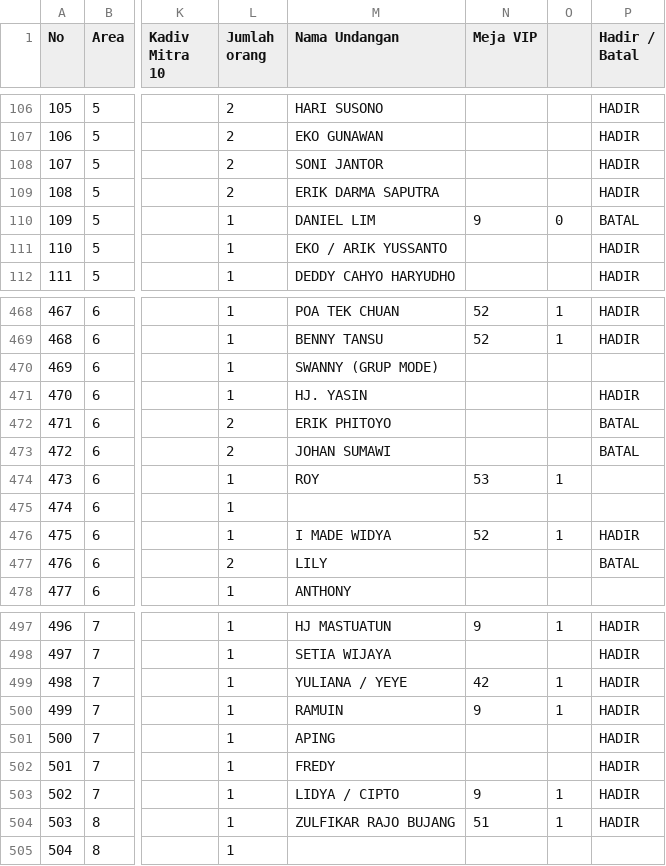
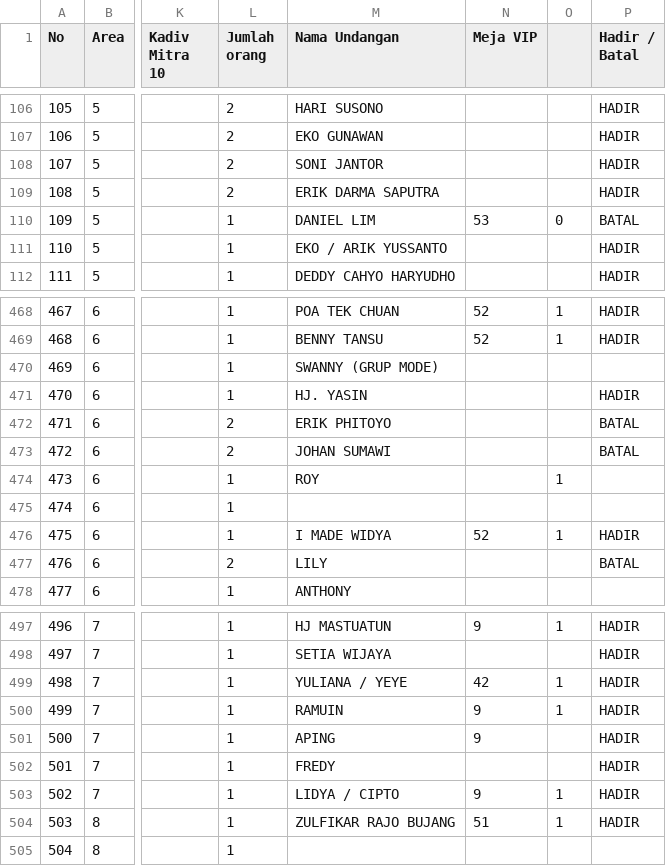
Before and after one commit to icesourceg/invq, a CSV file: automate/data.csv, drawn as a sheet; only a part is shown, gaps mark what is left out; the diff names each change by its address in the sheet, - before the commit and + after, or states it on an @@ line.

```diff
--- a/automate/data.csv
+++ b/automate/data.csv
-N110 (Meja VIP): 9
+N110 (Meja VIP): 53
-N474 (Meja VIP): 53
+N474 (Meja VIP): (empty)
-N501 (Meja VIP): (empty)
+N501 (Meja VIP): 9
```
Also changed, not shown: 13 other files.
